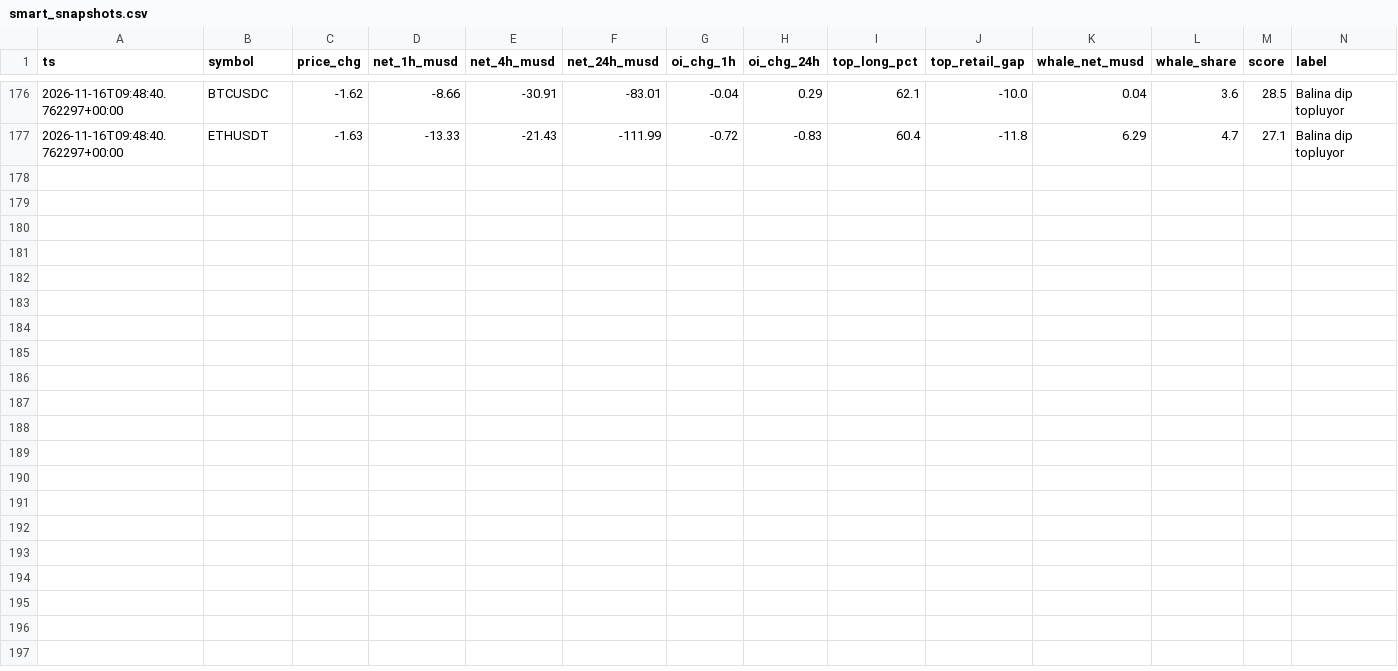
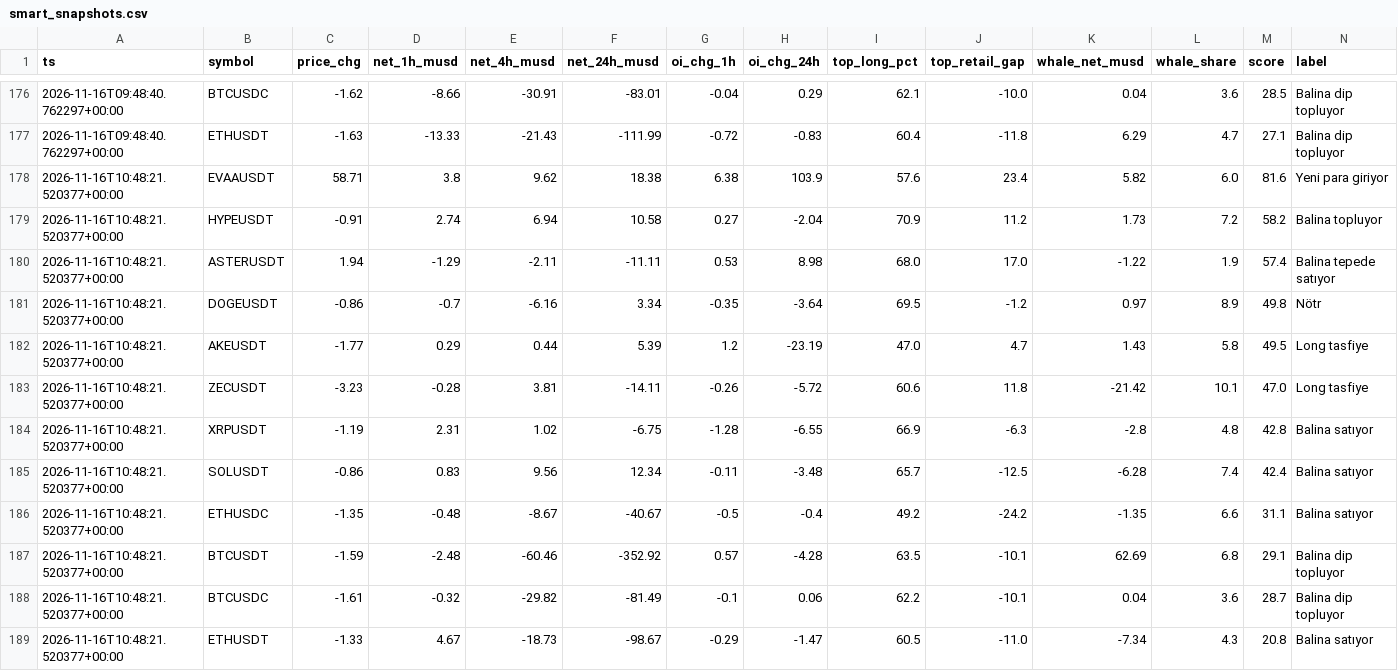
Before and after one commit to zoro34/funding-carry, a CSV file: data/smart_snapshots.csv, drawn as a sheet; only a part is shown, gaps mark what is left out; the diff names each change by its address in the sheet, - before the commit and + after, or states it on an @@ line.

Commit message:
cloud data: 2026-11-16 10:48 UTC

```diff
--- a/data/smart_snapshots.csv
+++ b/data/smart_snapshots.csv
+row 178: 2026-11-16T10:48:21.520377+00:00 | EVAAUSDT | 58.71 | 3.8 | 9.62 | 18.38 | 6.38 | 103.9 | 57.6 | 23.4 | 5.82 | 6.0 | 81.6 | Yeni para giriyor
+row 179: 2026-11-16T10:48:21.520377+00:00 | HYPEUSDT | -0.91 | 2.74 | 6.94 | 10.58 | 0.27 | -2.04 | 70.9 | 11.2 | 1.73 | 7.2 | 58.2 | Balina topluyor
+row 180: 2026-11-16T10:48:21.520377+00:00 | ASTERUSDT | 1.94 | -1.29 | -2.11 | -11.11 | 0.53 | 8.98 | 68.0 | 17.0 | -1.22 | 1.9 | 57.4 | Balina tepede satıyor
+row 181: 2026-11-16T10:48:21.520377+00:00 | DOGEUSDT | -0.86 | -0.7 | -6.16 | 3.34 | -0.35 | -3.64 | 69.5 | -1.2 | 0.97 | 8.9 | 49.8 | Nötr
+row 182: 2026-11-16T10:48:21.520377+00:00 | AKEUSDT | -1.77 | 0.29 | 0.44 | 5.39 | 1.2 | -23.19 | 47.0 | 4.7 | 1.43 | 5.8 | 49.5 | Long tasfiye
+row 183: 2026-11-16T10:48:21.520377+00:00 | ZECUSDT | -3.23 | -0.28 | 3.81 | -14.11 | -0.26 | -5.72 | 60.6 | 11.8 | -21.42 | 10.1 | 47.0 | Long tasfiye
+row 184: 2026-11-16T10:48:21.520377+00:00 | XRPUSDT | -1.19 | 2.31 | 1.02 | -6.75 | -1.28 | -6.55 | 66.9 | -6.3 | -2.8 | 4.8 | 42.8 | Balina satıyor
+row 185: 2026-11-16T10:48:21.520377+00:00 | SOLUSDT | -0.86 | 0.83 | 9.56 | 12.34 | -0.11 | -3.48 | 65.7 | -12.5 | -6.28 | 7.4 | 42.4 | Balina satıyor
+row 186: 2026-11-16T10:48:21.520377+00:00 | ETHUSDC | -1.35 | -0.48 | -8.67 | -40.67 | -0.5 | -0.4 | 49.2 | -24.2 | -1.35 | 6.6 | 31.1 | Balina satıyor
+row 187: 2026-11-16T10:48:21.520377+00:00 | BTCUSDT | -1.59 | -2.48 | -60.46 | -352.92 | 0.57 | -4.28 | 63.5 | -10.1 | 62.69 | 6.8 | 29.1 | Balina dip topluyor
+row 188: 2026-11-16T10:48:21.520377+00:00 | BTCUSDC | -1.61 | -0.32 | -29.82 | -81.49 | -0.1 | 0.06 | 62.2 | -10.1 | 0.04 | 3.6 | 28.7 | Balina dip topluyor
+row 189: 2026-11-16T10:48:21.520377+00:00 | ETHUSDT | -1.33 | 4.67 | -18.73 | -98.67 | -0.29 | -1.47 | 60.5 | -11.0 | -7.34 | 4.3 | 20.8 | Balina satıyor
```
Also changed, not shown: data/alerts.csv, 3 other files.
